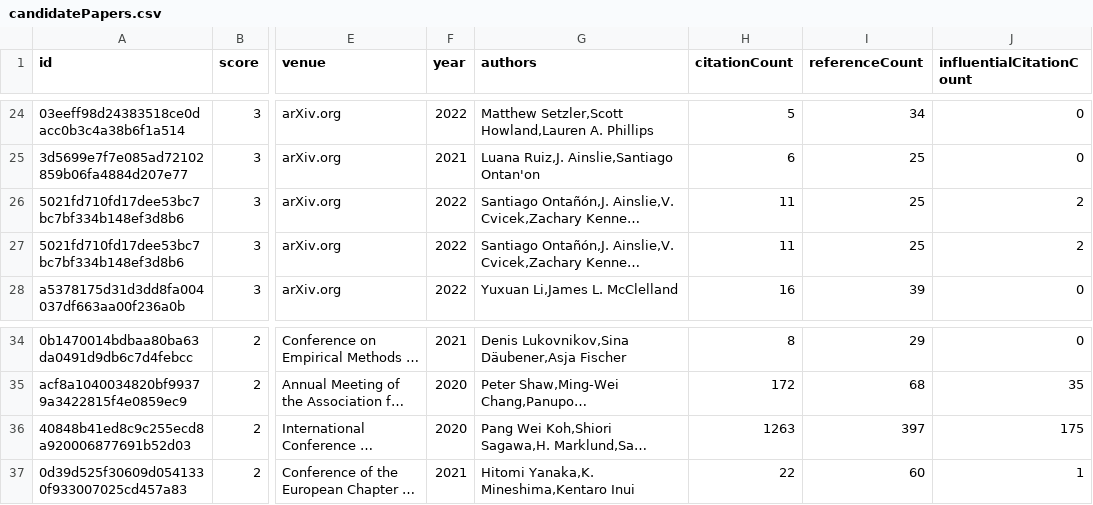
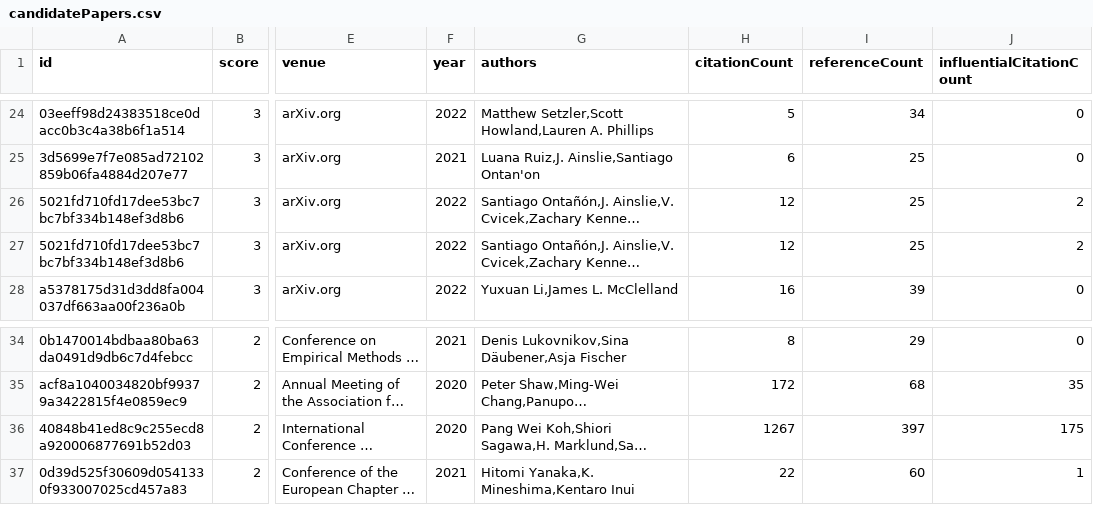
Before and after one commit to avi-jit/compositional-generalization-lit-review, a CSV file: data/candidatePapers.csv, drawn as a sheet; only a part is shown, gaps mark what is left out; long unchanged cells end in …; the diff names each change by its address in the sheet, - before the commit and + after, or states it on an @@ line.

Commit message:
Add new candidate papers

```diff
--- a/data/candidatePapers.csv
+++ b/data/candidatePapers.csv
-H26:H27 (citationCount): 11
+H26:H27 (citationCount): 12
-H36 (citationCount): 1263
+H36 (citationCount): 1267
```
Also changed, not shown: 2 other files.
